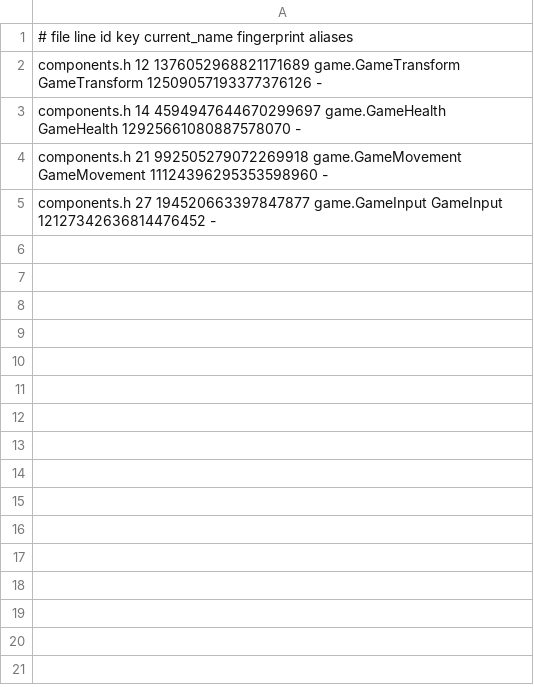
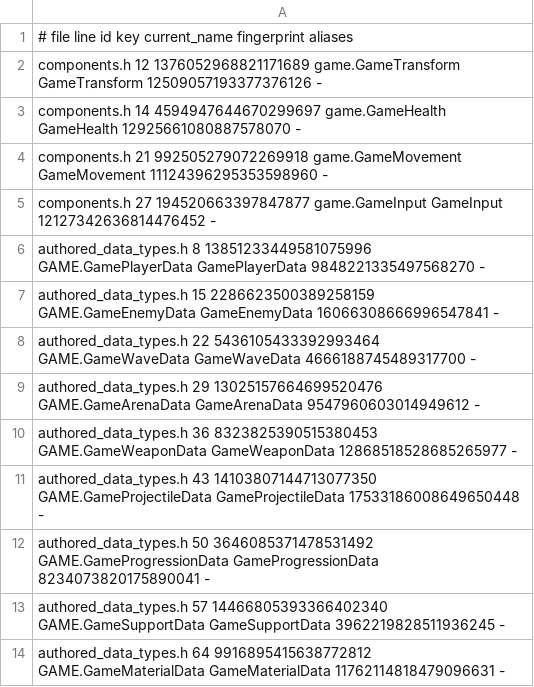
Before and after one commit to waldnercharles/chibi, a TSV file: game/component_ids.tsv, drawn as a sheet.

Commit message:
game: migrate NeonSwarm data to authored assets

```diff
--- a/game/component_ids.tsv
+++ b/game/component_ids.tsv
@@ -5 +5,10 @@ components.h 21 992505279072269918 game.GameMovement GameMovement 11124396295353
 components.h 27 194520663397847877 game.GameInput GameInput 12127342636814476452 -
+authored_data_types.h 8 13851233449581075996 GAME.GamePlayerData GamePlayerData 9848221335497568270 -
+authored_data_types.h 15 2286623500389258159 GAME.GameEnemyData GameEnemyData 16066308666996547841 -
+authored_data_types.h 22 5436105433392993464 GAME.GameWaveData GameWaveData 4666188745489317700 -
+authored_data_types.h 29 13025157664699520476 GAME.GameArenaData GameArenaData 9547960603014949612 -
+authored_data_types.h 36 8323825390515380453 GAME.GameWeaponData GameWeaponData 12868518528685265977 -
+authored_data_types.h 43 14103807144713077350 GAME.GameProjectileData GameProjectileData 17533186008649650448 -
+authored_data_types.h 50 3646085371478531492 GAME.GameProgressionData GameProgressionData 8234073820175890041 -
+authored_data_types.h 57 14466805393366402340 GAME.GameSupportData GameSupportData 3962219828511936245 -
+authored_data_types.h 64 9916895415638772812 GAME.GameMaterialData GameMaterialData 11762114818479096631 -
```
Also changed, not shown: 15 other files.
